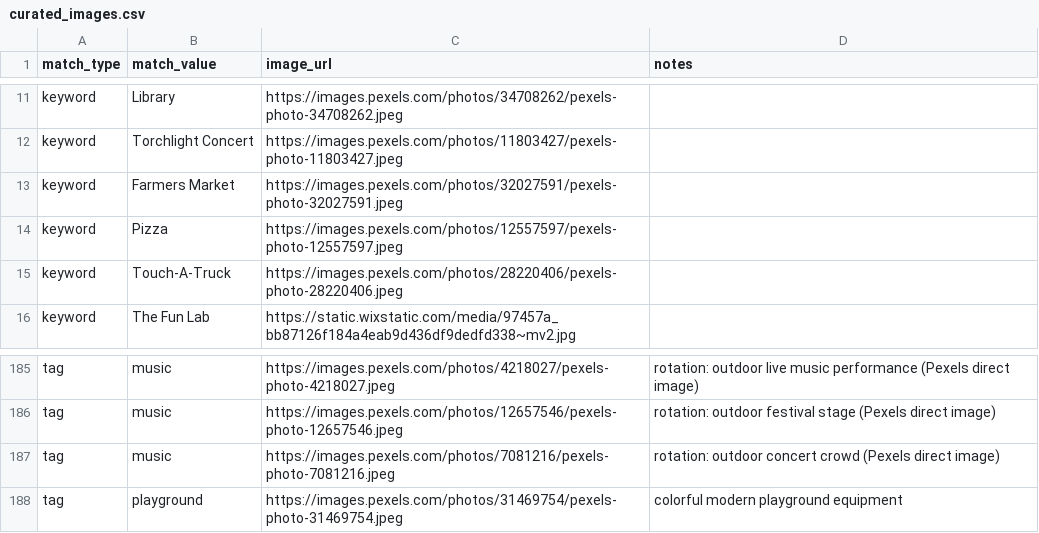
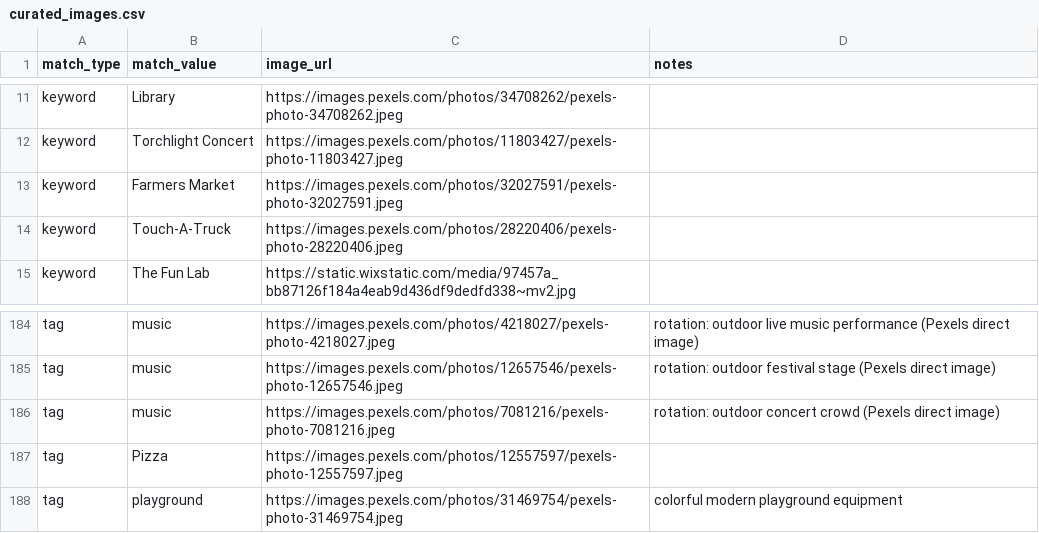
Before and after one commit to avlhohn/msp-family-feed, a CSV file: curated_images.csv, drawn as a sheet; only a part is shown, gaps mark what is left out.

Commit message:
Update curated_images.csv

```diff
--- a/curated_images.csv
+++ b/curated_images.csv
@@ -13,3 +13,2 @@ keyword,Torchlight Concert,https://images.pexels.com/photos/11803427/pexels-phot
 keyword,Farmers Market,https://images.pexels.com/photos/32027591/pexels-photo-32027591.jpeg,
-keyword,Pizza,https://images.pexels.com/photos/12557597/pexels-photo-12557597.jpeg,
 keyword,Touch-A-Truck,https://images.pexels.com/photos/28220406/pexels-photo-28220406.jpeg,
@@ -187,2 +186,3 @@ tag,music,https://images.pexels.com/photos/12657546/pexels-photo-12657546.jpeg,r
 tag,music,https://images.pexels.com/photos/7081216/pexels-photo-7081216.jpeg,rotation: outdoor concert crowd (Pexels direct image)
+tag,Pizza,https://images.pexels.com/photos/12557597/pexels-photo-12557597.jpeg,
 tag,playground,https://images.pexels.com/photos/31469754/pexels-photo-31469754.jpeg,colorful modern playground equipment
```
